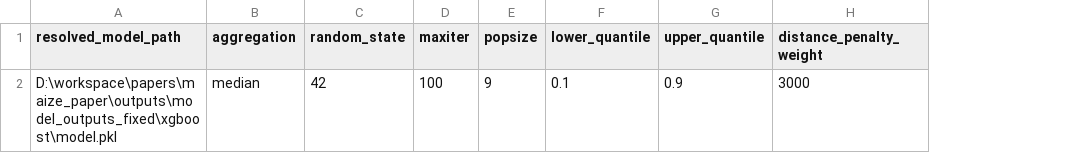
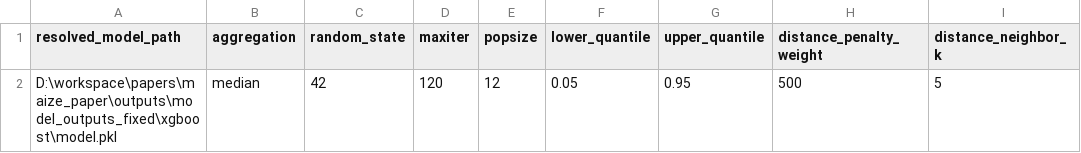
Before and after one commit to SmartAG-NWAFU/maize_paper, a CSV file: outputs/management_yield_region_optimized/run_metadata.csv, drawn as a sheet; the diff names each change by its address in the sheet, - before the commit and + after, or states it on an @@ line.

```diff
--- a/outputs/management_yield_region_optimized/run_metadata.csv
+++ b/outputs/management_yield_region_optimized/run_metadata.csv
+column I (distance_neighbor_k), row 2: 5
-D2 (maxiter): 100
+D2 (maxiter): 120
-E2 (popsize): 9
+E2 (popsize): 12
-F2 (lower_quantile): 0.1
+F2 (lower_quantile): 0.05
-G2 (upper_quantile): 0.9
+G2 (upper_quantile): 0.95
-H2 (distance_penalty_weight): 3000
+H2 (distance_penalty_weight): 500
```
Also changed, not shown: outputs/management_yield_region_optimized/management_region_baseline_vs_optimal.csv, outputs/management_yield_region_optimized/management_region_mode_candidates.csv, 1 other file.
